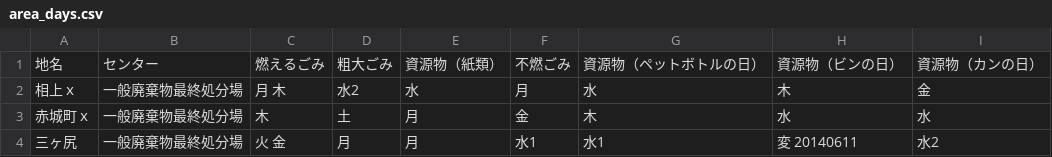
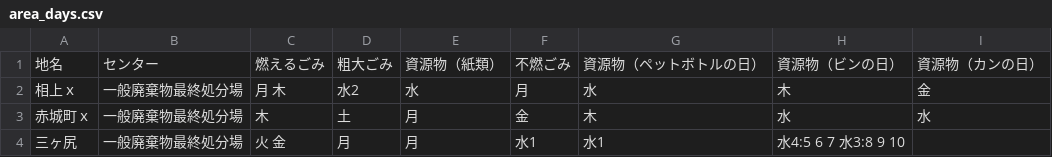
Before and after one commit to codeforkanazawa-org/5374, a CSV file: data/area_days.csv, drawn as a sheet.

Commit message:
Update area_days.csv

```diff
--- a/data/area_days.csv
+++ b/data/area_days.csv
@@ -3,2 +3,2 @@
 赤城町ｘ,一般廃棄物最終処分場,木,土,月,金,木,水,水
-三ヶ尻,一般廃棄物最終処分場,火 金,月,月,水1,水1,変 20140611 ,水2
+三ヶ尻,一般廃棄物最終処分場,火 金,月,月,水1,水1,水4:5 6 7 水3:8 9 10
```
